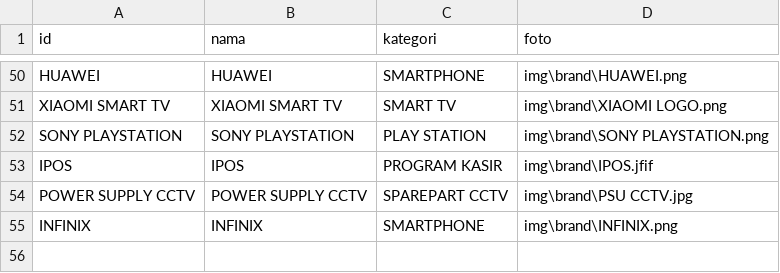
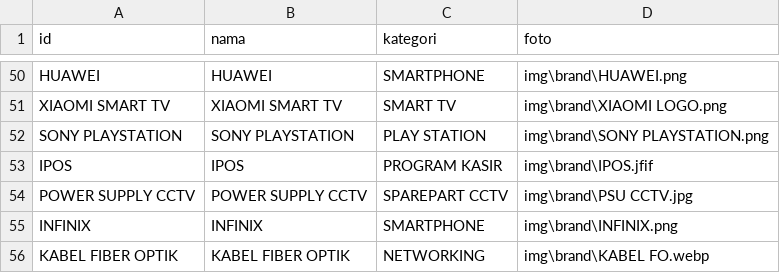
Before and after one commit to fendyfreelancestore/fendyfreelancestore, a CSV file: brand.csv, drawn as a sheet; only a part is shown, gaps mark what is left out; the diff names each change by its address in the sheet, - before the commit and + after, or states it on an @@ line.

```diff
--- a/brand.csv
+++ b/brand.csv
+row 56: KABEL FIBER OPTIK | KABEL FIBER OPTIK | NETWORKING | img\brand\KABEL FO.webp
```
Also changed, not shown: produk.csv.
